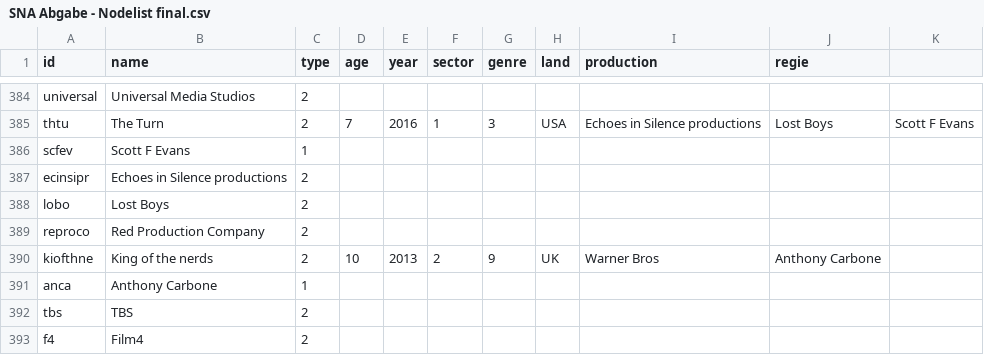
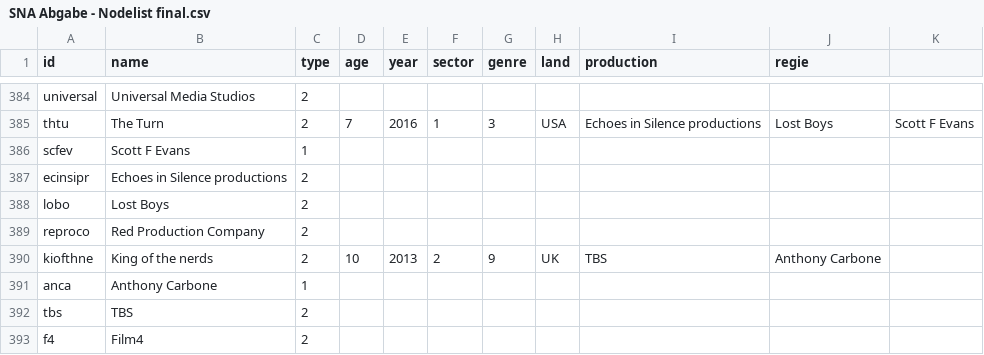
Before and after one commit to sh337hdm/harrypotterSNA, a CSV file: SNA Abgabe - Nodelist final.csv, drawn as a sheet; only a part is shown, gaps mark what is left out.

Commit message:
Update SNA Abgabe - Nodelist final.csv

```diff
--- a/SNA Abgabe - Nodelist final.csv
+++ b/SNA Abgabe - Nodelist final.csv
@@ -389,3 +389,3 @@ lobo,Lost Boys,2,,,,,,,
 reproco,Red Production Company,2,,,,,,,
-kiofthne,King of the nerds,2,10,2013,2,9,UK,Warner Bros,Anthony Carbone
+kiofthne,King of the nerds,2,10,2013,2,9,UK,TBS,Anthony Carbone
 anca,Anthony Carbone,1,,,,,,,
```
